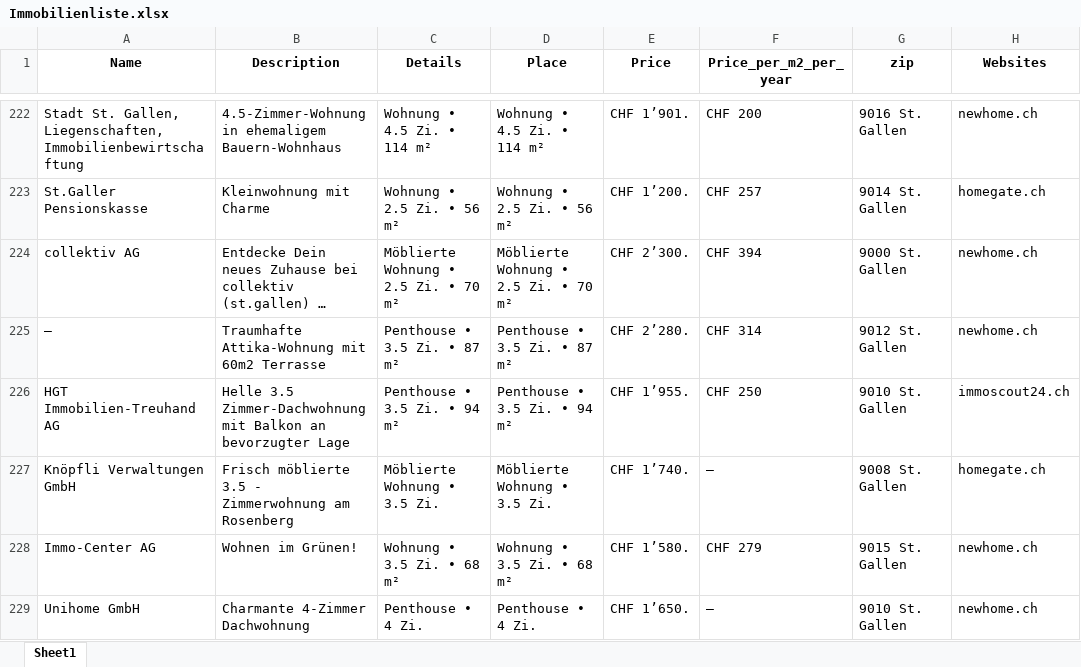
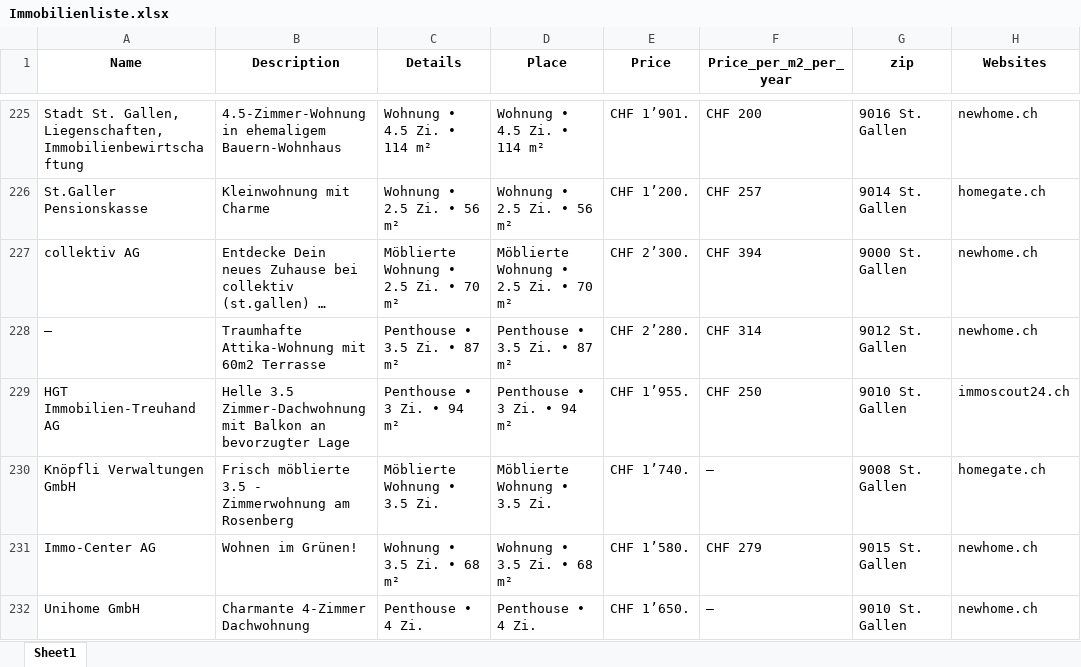
Before and after one commit to lorexzx/CS, an Excel workbook: Immobilienliste.xlsx, sheet Sheet1, drawn as a sheet; only a part is shown, gaps mark what is left out; long unchanged cells end in …; values as stored, in another font and other column widths than the file's, no borders; addresses are those after the commit; the diff covers the shown part only; the diff names each change by its address in the sheet, - before the commit and + after, or states it on an @@ line.

```diff
--- a/Immobilienliste.xlsx (sheet Sheet1)
+++ b/Immobilienliste.xlsx (sheet Sheet1)
-C229 (Details): Penthouse • 3.5 Zi. • 94 m²
+C229 (Details): Penthouse • 3 Zi. • 94 m²
-D229 (Place): Penthouse • 3.5 Zi. • 94 m²
+D229 (Place): Penthouse • 3 Zi. • 94 m²
```
Also changed, not shown: 9 added rows, 9 removed rows and 27 edited cells elsewhere in this sheet.
